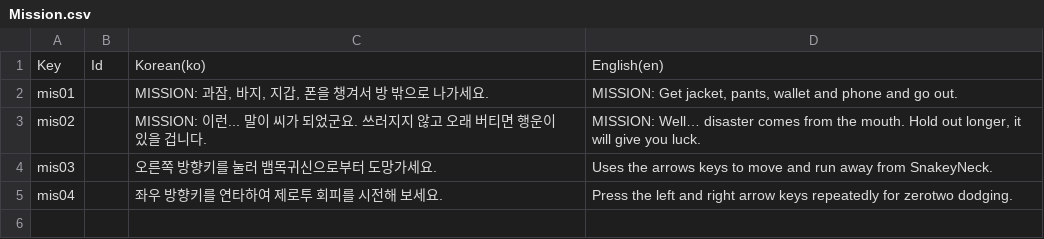
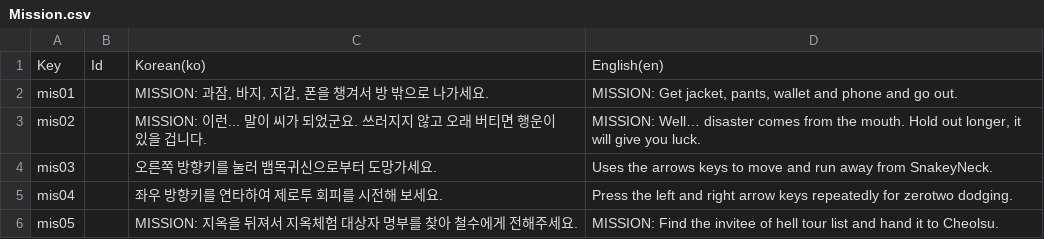
Before and after one commit to hetetet/Outsider-In-Hell, a CSV file: Assets/LocalizationAssets/csv/Mission.csv, drawn as a sheet; the diff names each change by its address in the sheet, - before the commit and + after, or states it on an @@ line.

```diff
--- a/Assets/LocalizationAssets/csv/Mission.csv
+++ b/Assets/LocalizationAssets/csv/Mission.csv
+row 6: mis05 |  | MISSION: 지옥을 뒤져서 지옥체험 대상자 명부를 찾아 철수에게 전해주세요. | MISSION: Find the invitee of hell tour list and hand it to Cheolsu.
```
Also changed, not shown: 36 other files.
